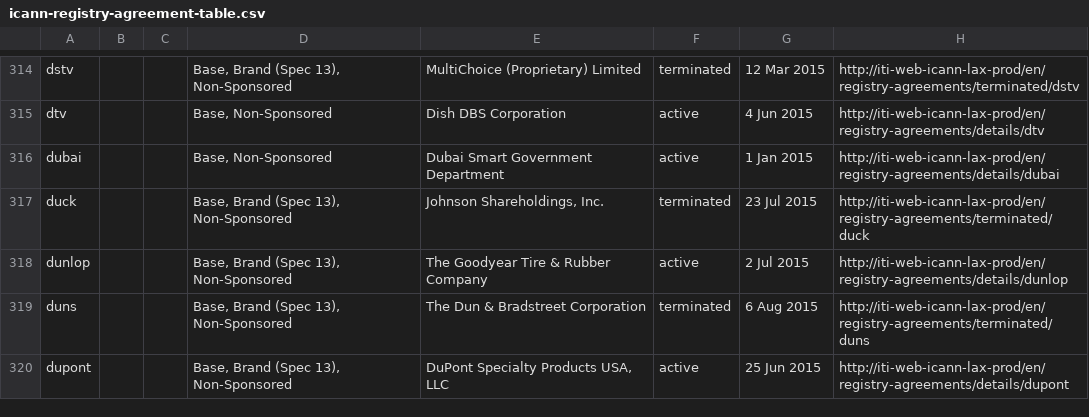
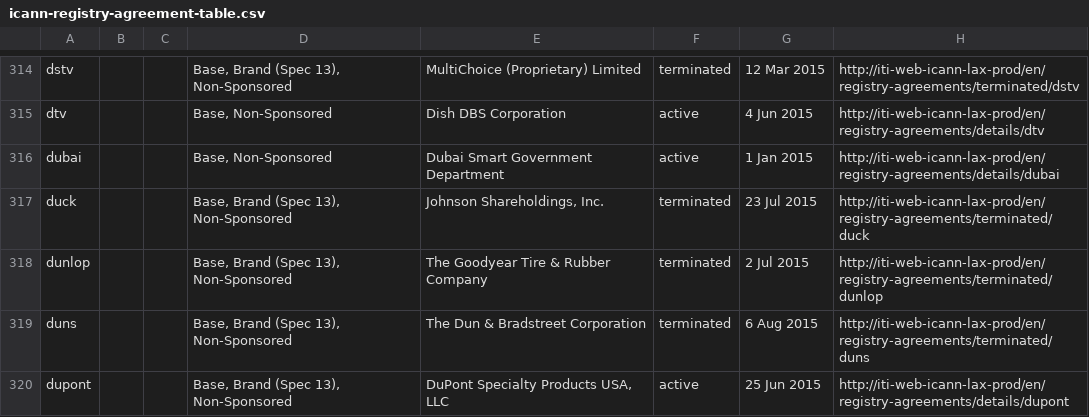
Before and after one commit to case/iana-data, a CSV file: data/source/icann-registry-agreement-table.csv, drawn as a sheet; only a part is shown, gaps mark what is left out.

```diff
--- a/data/source/icann-registry-agreement-table.csv
+++ b/data/source/icann-registry-agreement-table.csv
@@ -317,3 +317,3 @@
 "duck",,,"Base, Brand (Spec 13), Non-Sponsored","Johnson Shareholdings, Inc.","terminated","23 Jul 2015","http://iti-web-icann-lax-prod/en/registry-agreements/terminated/duck"
-"dunlop",,,"Base, Brand (Spec 13), Non-Sponsored","The Goodyear Tire & Rubber Company","active","2 Jul 2015","http://iti-web-icann-lax-prod/en/registry-agreements/details/dunlop"
+"dunlop",,,"Base, Brand (Spec 13), Non-Sponsored","The Goodyear Tire & Rubber Company","terminated","2 Jul 2015","http://iti-web-icann-lax-prod/en/registry-agreements/terminated/dunlop"
 "duns",,,"Base, Brand (Spec 13), Non-Sponsored","The Dun & Bradstreet Corporation","terminated","6 Aug 2015","http://iti-web-icann-lax-prod/en/registry-agreements/terminated/duns"
```
Also changed, not shown: 1 other file.
